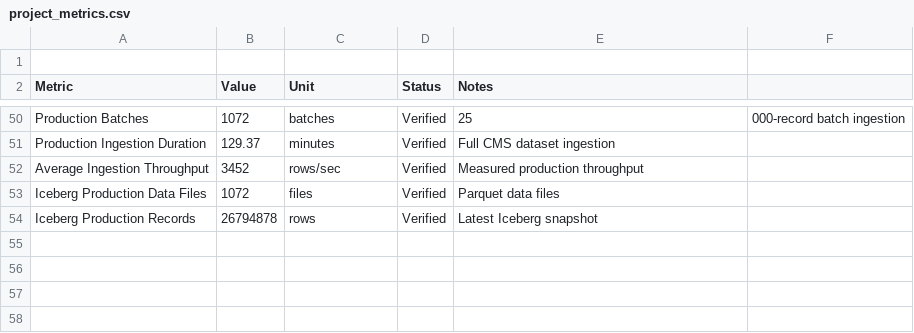
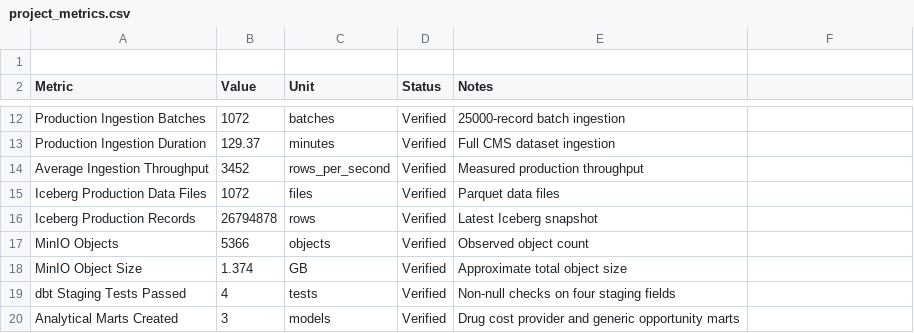
Before and after one commit to abinayanehru/medintel, a CSV file: metrics/project_metrics.csv, drawn as a sheet; only a part is shown, gaps mark what is left out; addresses are those after the commit; the diff covers the shown part only; the diff names each change by its address in the sheet, - before the commit and + after, or states it on an @@ line.

Commit message:
Update project metrics with new data and corrections

```diff
--- a/metrics/project_metrics.csv
+++ b/metrics/project_metrics.csv
-A12 (Metric): Production Batches
+A12 (Metric): Production Ingestion Batches
-E12 (Notes): 25
+E12 (Notes): 25000-record batch ingestion
-F12: 000-record batch ingestion
+F12: (empty)
-C14 (Unit): rows/sec
+C14 (Unit): rows_per_second
+row 17: MinIO Objects | 5366 | objects | Verified | Observed object count
+row 18: MinIO Object Size | 1.374 | GB | Verified | Approximate total object size
+row 19: dbt Staging Tests Passed | 4 | tests | Verified | Non-null checks on four staging fields
+row 20: Analytical Marts Created | 3 | models | Verified | Drug cost provider and generic opportunity marts
```
Also changed, not shown: 1 added row, 39 removed rows and 3 edited cells elsewhere in this file.
